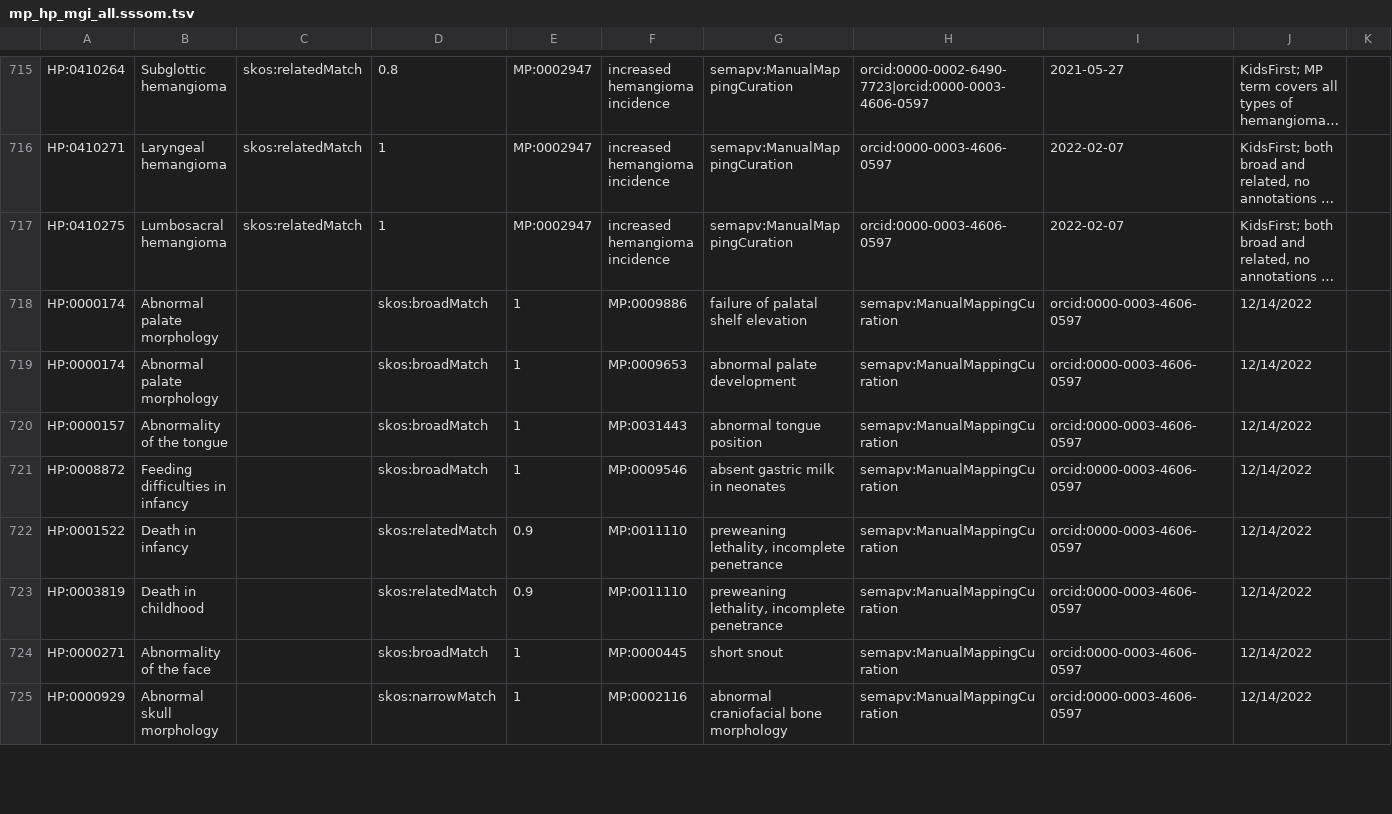
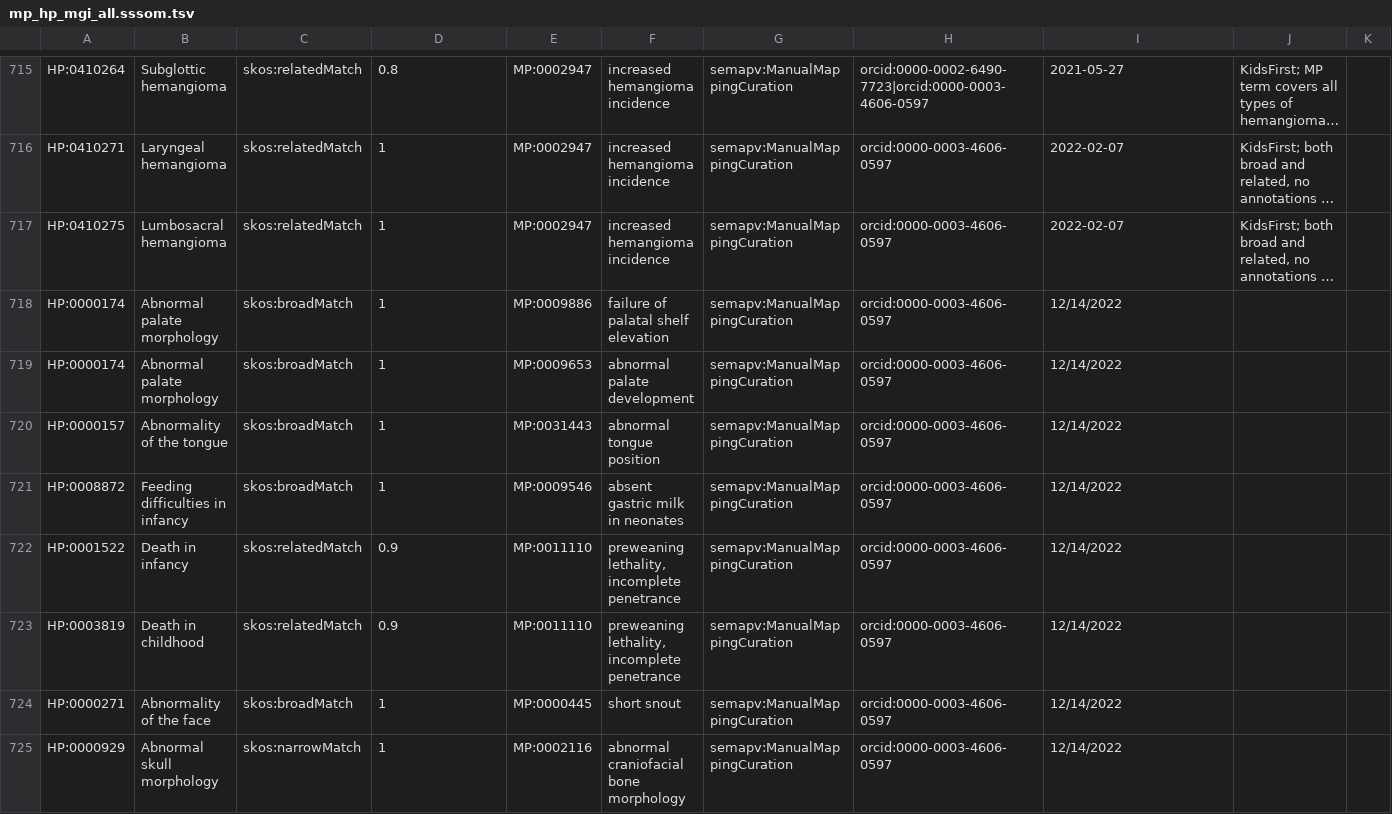
Before and after one commit to mapping-commons/mh_mapping_initiative, a TSV file: mappings/mp_hp_mgi_all.sssom.tsv, drawn as a sheet; only a part is shown, gaps mark what is left out; long unchanged cells end in …; the diff covers the shown part only; the diff names each change by its address in the sheet, - before the commit and + after, or states it on an @@ line.

Commit message:
Update mp_hp_mgi_all.sssom.tsv
still fixing spacing and tab issues

```diff
--- a/mappings/mp_hp_mgi_all.sssom.tsv
+++ b/mappings/mp_hp_mgi_all.sssom.tsv
-C718:C721: (empty)
+C718:C721: skos:broadMatch
-D718:D721: skos:broadMatch
+D718:D721: 1
-E718: 1
+E718: MP:0009886
-F718: MP:0009886
+F718: failure of palatal shelf elevation
-G718: failure of palatal shelf elevation
+G718: semapv:ManualMappingCuration
-H718:H725: semapv:ManualMappingCuration
+H718:H725: orcid:0000-0003-4606-0597
-I718:I725: orcid:0000-0003-4606-0597
+I718:I725: 12/14/2022
-J718:J725: 12/14/2022
+J718:J725: (empty)
-E719: 1
+E719: MP:0009653
-F719: MP:0009653
+F719: abnormal palate development
-G719: abnormal palate development
+G719: semapv:ManualMappingCuration
-E720: 1
+E720: MP:0031443
-F720: MP:0031443
+F720: abnormal tongue position
-G720: abnormal tongue position
+G720: semapv:ManualMappingCuration
-E721: 1
+E721: MP:0009546
-F721: MP:0009546
+F721: absent gastric milk in neonates
-G721: absent gastric milk in neonates
+G721: semapv:ManualMappingCuration
-C722:C723: (empty)
+C722:C723: skos:relatedMatch
-D722:D723: skos:relatedMatch
+D722:D723: 0.9
-E722:E723: 0.9
+E722:E723: MP:0011110
-F722:F723: MP:0011110
+F722:F723: preweaning lethality, incomplete penetrance
-G722:G723: preweaning lethality, incomplete penetrance
+G722:G723: semapv:ManualMappingCuration
-C724: (empty)
+C724: skos:broadMatch
-D724: skos:broadMatch
+D724: 1
-E724: 1
+E724: MP:0000445
-F724: MP:0000445
+F724: short snout
-G724: short snout
+G724: semapv:ManualMappingCuration
-C725: (empty)
+C725: skos:narrowMatch
-D725: skos:narrowMatch
+D725: 1
-E725: 1
+E725: MP:0002116
-F725: MP:0002116
+F725: abnormal craniofacial bone morphology
-G725: abnormal craniofacial bone morphology
+G725: semapv:ManualMappingCuration
```
Also changed, not shown: 91 edited cells elsewhere in this file.
